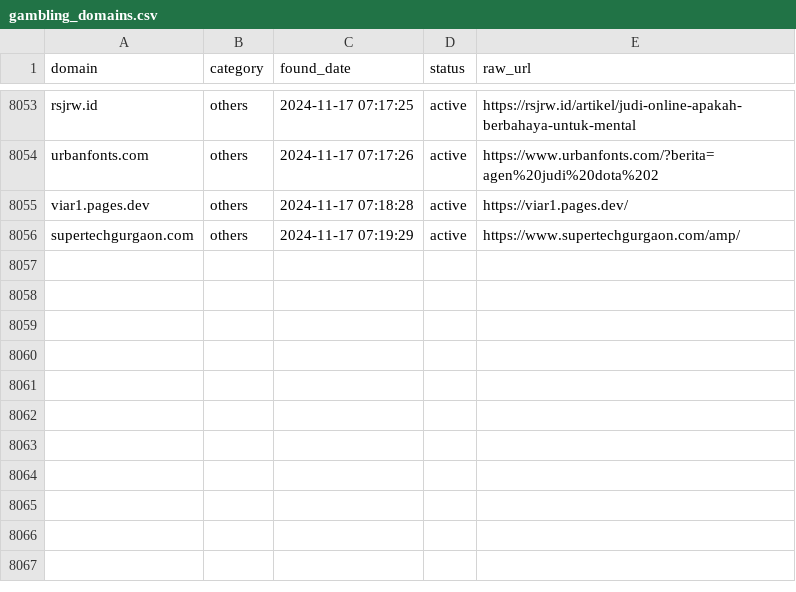
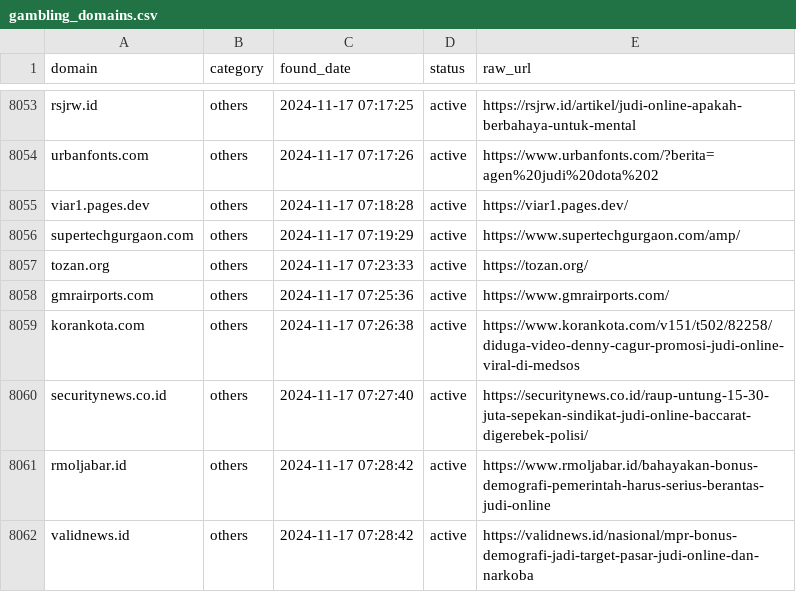
Before and after one commit to metalova/blacklist, a CSV file: csv/gambling_domains.csv, drawn as a sheet; only a part is shown, gaps mark what is left out.

```diff
--- a/csv/gambling_domains.csv
+++ b/csv/gambling_domains.csv
@@ -8056 +8056,7 @@ viar1.pages.dev,others,2024-11-17 07:18:28,active,https://viar1.pages.dev/
 supertechgurgaon.com,others,2024-11-17 07:19:29,active,https://www.supertechgurgaon.com/amp/
+tozan.org,others,2024-11-17 07:23:33,active,https://tozan.org/
+gmrairports.com,others,2024-11-17 07:25:36,active,https://www.gmrairports.com/
+korankota.com,others,2024-11-17 07:26:38,active,https://www.korankota.com/v151/t502/82258/diduga-video-denny-cagur-promosi-judi-online-viral-di-medsos
+securitynews.co.id,others,2024-11-17 07:27:40,active,https://securitynews.co.id/raup-untung-15-30-juta-sepekan-sindikat-judi-online-baccarat-digerebek-polisi/
+rmoljabar.id,others,2024-11-17 07:28:42,active,https://www.rmoljabar.id/bahayakan-bonus-demografi-pemerintah-harus-serius-berantas-judi-online
+validnews.id,others,2024-11-17 07:28:42,active,https://validnews.id/nasional/mpr-bonus-demografi-jadi-target-pasar-judi-online-dan-narkoba
```
Also changed, not shown: 10 other files.
